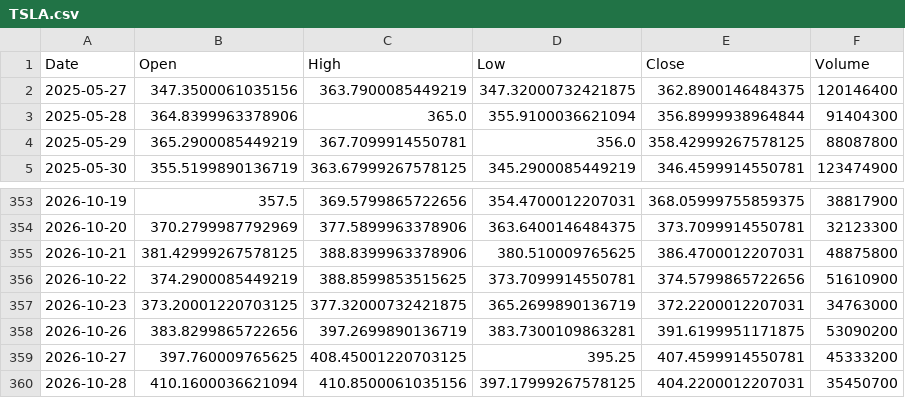
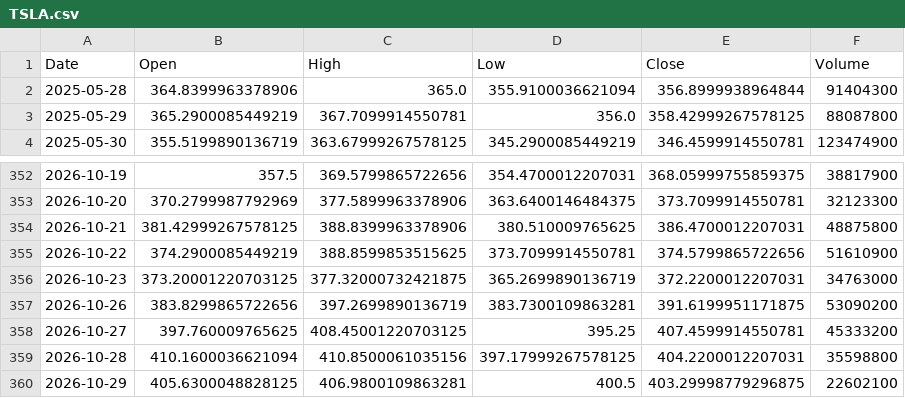
Before and after one commit to amars78/findata, a CSV file: data/TSLA.csv, drawn as a sheet; only a part is shown, gaps mark what is left out.

```diff
--- a/data/TSLA.csv
+++ b/data/TSLA.csv
@@ -1,3 +1,2 @@
 Date,Open,High,Low,Close,Volume
-2025-05-27,347.3500061035156,363.7900085449219,347.32000732421875,362.8900146484375,120146400
 2025-05-28,364.8399963378906,365.0,355.9100036621094,356.8999938964844,91404300
@@ -359,2 +358,3 @@ Date,Open,High,Low,Close,Volume
 2026-10-27,397.760009765625,408.45001220703125,395.25,407.4599914550781,45333200
-2026-10-28,410.1600036621094,410.8500061035156,397.17999267578125,404.2200012207031,35450700
+2026-10-28,410.1600036621094,410.8500061035156,397.17999267578125,404.2200012207031,35598800
+2026-10-29,405.6300048828125,406.9800109863281,400.5,403.29998779296875,22602100
```
Also changed, not shown: data/000660.KS.csv, data/005930.KS.csv, 4 other files.
